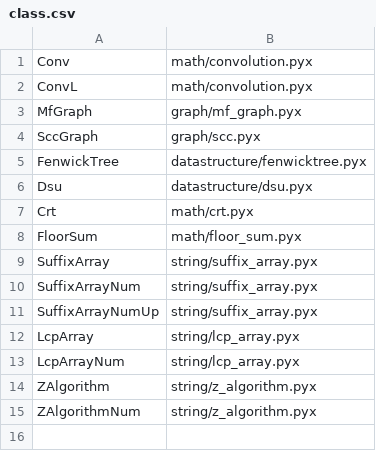
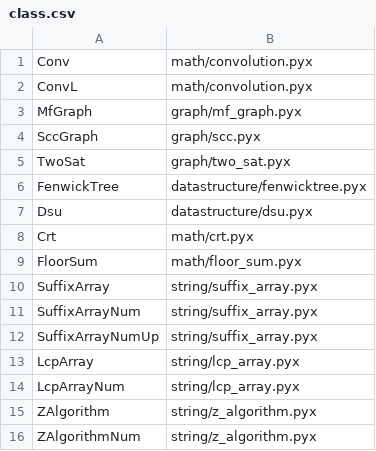
Before and after one commit to likein12/ACLython, a CSV file: meta/class.csv, drawn as a sheet; the diff names each change by its address in the sheet, - before the commit and + after, or states it on an @@ line.

```diff
--- a/meta/class.csv
+++ b/meta/class.csv
+row 5: TwoSat | graph/two_sat.pyx
```
Also changed, not shown: 3 other files.
